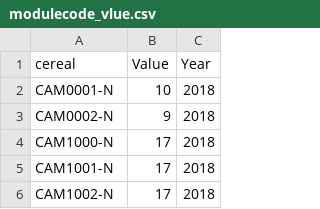
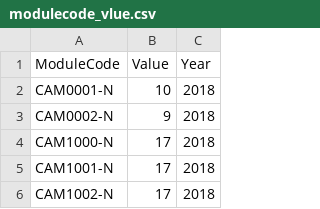
Before and after one commit to KeerthiKandadai/KeerthiK, a CSV file: modulecode_vlue.csv, drawn as a sheet; only a part is shown.

Commit message:
test

```diff
--- a/modulecode_vlue.csv
+++ b/modulecode_vlue.csv
@@ -1,2 +1,2 @@
-cereal,Value,Year
+ModuleCode,Value,Year
 CAM0001-N,10,2018
```
